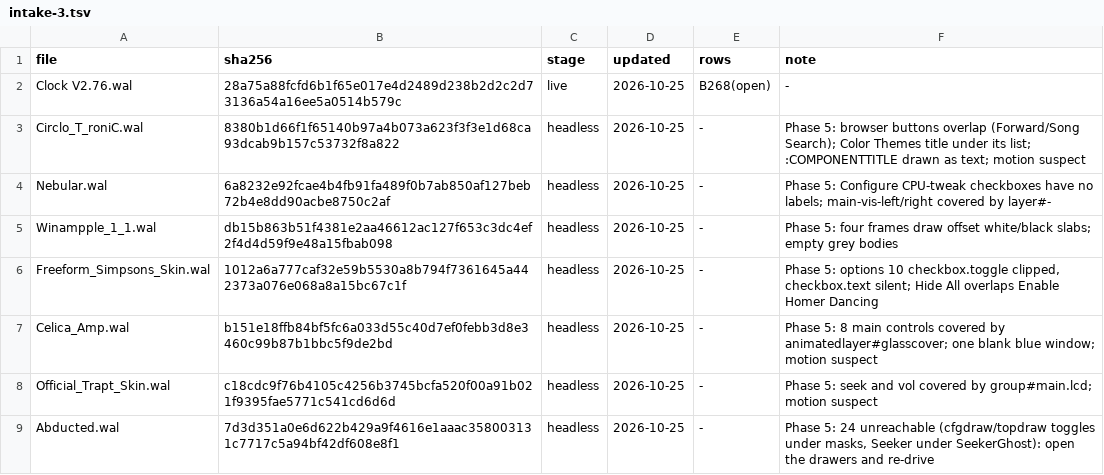
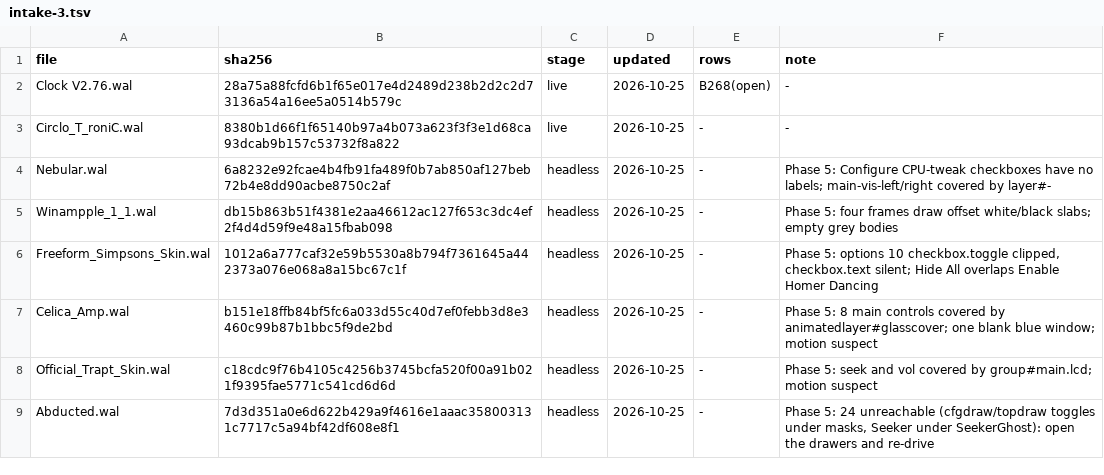
Before and after one commit to ad-repo/nullplayer, a TSV file: docs/winamp-modern/intakes/intake-3.tsv, drawn as a sheet; only a part is shown.

```diff
--- a/docs/winamp-modern/intakes/intake-3.tsv
+++ b/docs/winamp-modern/intakes/intake-3.tsv
@@ -2,3 +2,3 @@ file	sha256	stage	updated	rows	note
 Clock V2.76.wal	28a75a88fcfd6b1f65e017e4d2489d238b2d2c2d73136a54a16ee5a0514b579c	live	2026-10-25	B268(open)	-
-Circlo_T_roniC.wal	8380b1d66f1f65140b97a4b073a623f3f3e1d68ca93dcab9b157c53732f8a822	headless	2026-10-25	-	Phase 5: browser buttons overlap (Forward/Song Search); Color Themes title under its list; :COMPONENTTITLE drawn as text; motion suspect
+Circlo_T_roniC.wal	8380b1d66f1f65140b97a4b073a623f3f3e1d68ca93dcab9b157c53732f8a822	live	2026-10-25	-	-
 Nebular.wal	6a8232e92fcae4b4fb91fa489f0b7ab850af127beb72b4e8dd90acbe8750c2af	headless	2026-10-25	-	Phase 5: Configure CPU-tweak checkboxes have no labels; main-vis-left/right covered by layer#-
```
Also changed, not shown: 5 other files.
